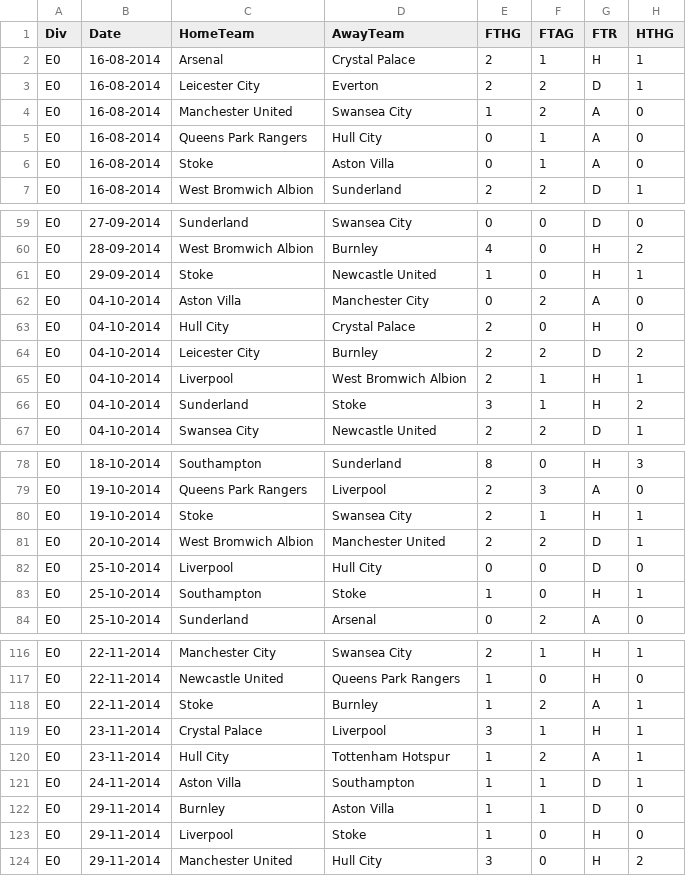
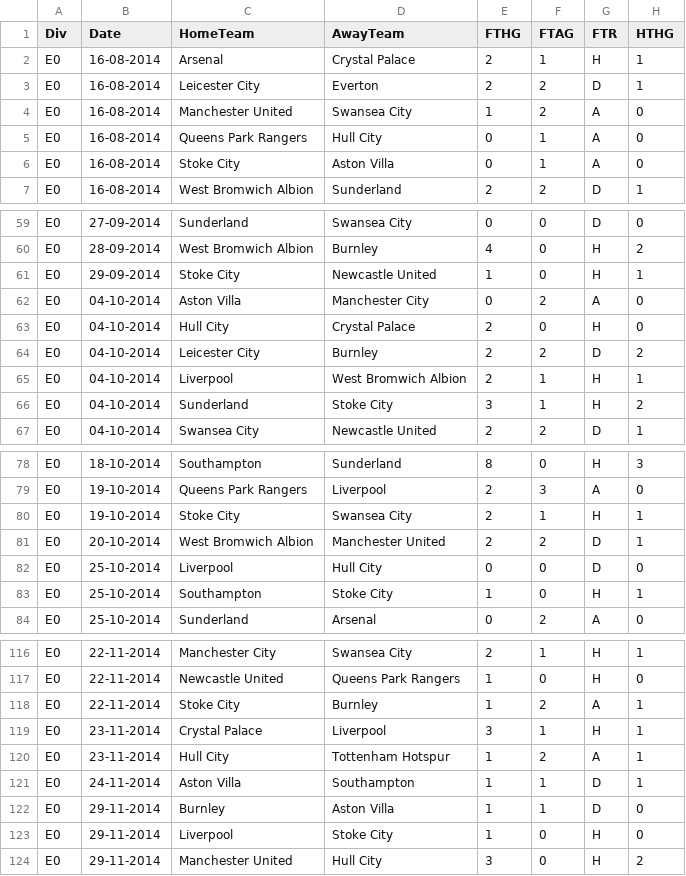
Before and after one commit to hh26/EPL-Predictions, a CSV file: CSV/2014-15.csv, drawn as a sheet; only a part is shown, gaps mark what is left out; the diff covers the shown part only; the diff names each change by its address in the sheet, - before the commit and + after, or states it on an @@ line.

```diff
--- a/CSV/2014-15.csv
+++ b/CSV/2014-15.csv
-C6 (HomeTeam): Stoke
+C6 (HomeTeam): Stoke City
-C61 (HomeTeam): Stoke
+C61 (HomeTeam): Stoke City
-D66 (AwayTeam): Stoke
+D66 (AwayTeam): Stoke City
-C80 (HomeTeam): Stoke
+C80 (HomeTeam): Stoke City
-D83 (AwayTeam): Stoke
+D83 (AwayTeam): Stoke City
-C118 (HomeTeam): Stoke
+C118 (HomeTeam): Stoke City
-D123 (AwayTeam): Stoke
+D123 (AwayTeam): Stoke City
```
Also changed, not shown: 31 edited cells elsewhere in this file, CSV/2006-07.csv, CSV/2007-08.csv.
